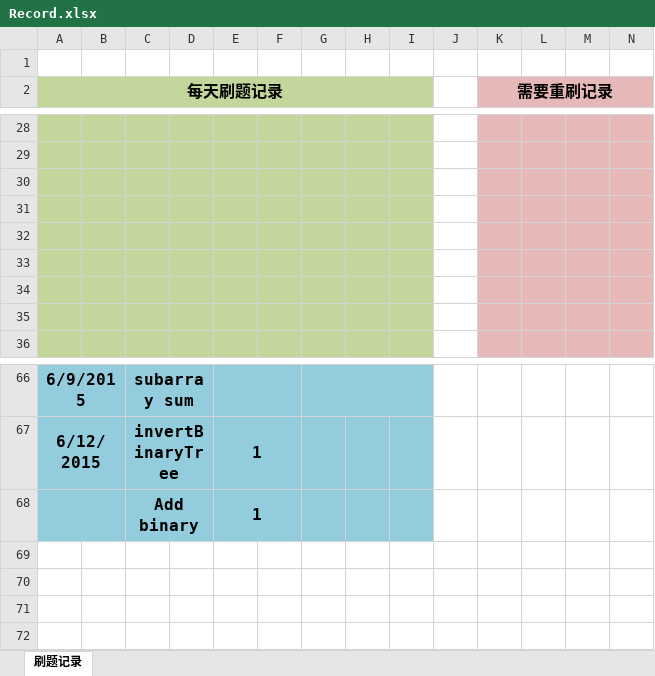
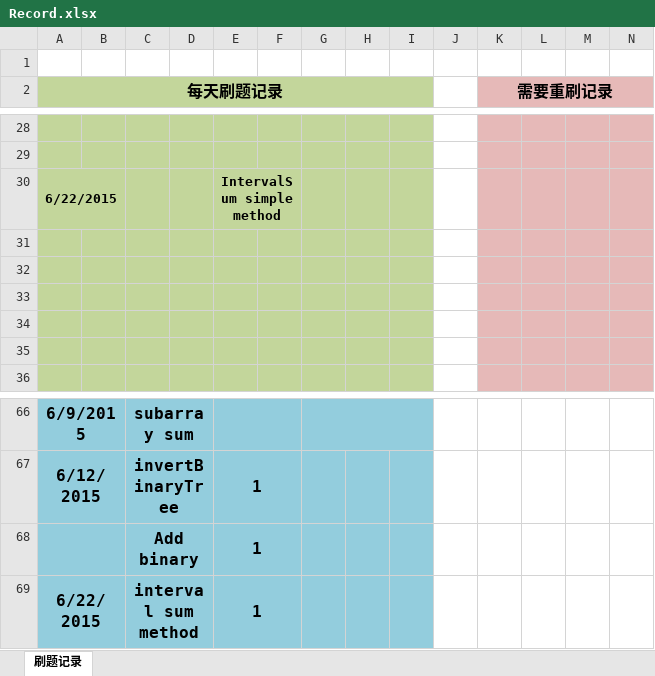
Before and after one commit to annguojia/leetcode_java, an Excel workbook: Record.xlsx, sheet 刷题记录, drawn as a sheet; only a part is shown, gaps mark what is left out; values as stored, in another font and other column widths than the file's, no borders; rows hold the shown columns only; the diff names each change by its address in the sheet, - before the commit and + after, or states it on an @@ line.

```diff
--- a/Record.xlsx (sheet 刷题记录)
+++ b/Record.xlsx (sheet 刷题记录)
-row 30: (empty)
+row 30: 6/22/2015 |  |  |  | IntervalSum simple method
+A30:B30 merged
+E30:F30 merged
+row 69: 6/22/2015 |  | interval sum method |  | 1
```
Also changed, not shown: 2 other files.
